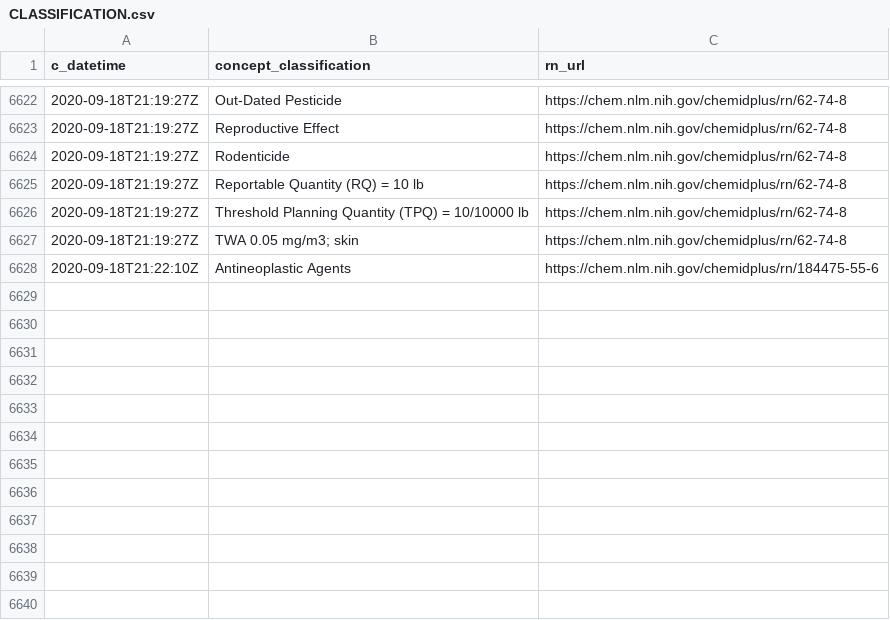
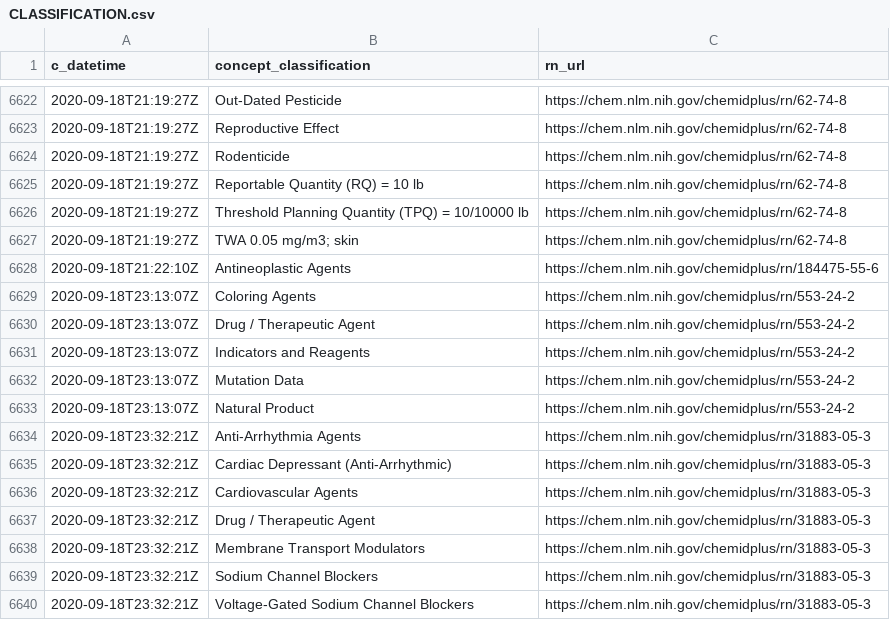
Before and after one commit to meerapatelmd/chemidplus-data, a CSV file: data-raw/CLASSIFICATION.csv, drawn as a sheet; only a part is shown, gaps mark what is left out; the diff names each change by its address in the sheet, - before the commit and + after, or states it on an @@ line.

```diff
--- a/data-raw/CLASSIFICATION.csv
+++ b/data-raw/CLASSIFICATION.csv
+row 6629: 2020-09-18T23:13:07Z | Coloring Agents | https://chem.nlm.nih.gov/chemidplus/rn/553-24-2
+row 6630: 2020-09-18T23:13:07Z | Drug / Therapeutic Agent | https://chem.nlm.nih.gov/chemidplus/rn/553-24-2
+row 6631: 2020-09-18T23:13:07Z | Indicators and Reagents | https://chem.nlm.nih.gov/chemidplus/rn/553-24-2
+row 6632: 2020-09-18T23:13:07Z | Mutation Data | https://chem.nlm.nih.gov/chemidplus/rn/553-24-2
+row 6633: 2020-09-18T23:13:07Z | Natural Product | https://chem.nlm.nih.gov/chemidplus/rn/553-24-2
+row 6634: 2020-09-18T23:32:21Z | Anti-Arrhythmia Agents | https://chem.nlm.nih.gov/chemidplus/rn/31883-05-3
+row 6635: 2020-09-18T23:32:21Z | Cardiac Depressant (Anti-Arrhythmic) | https://chem.nlm.nih.gov/chemidplus/rn/31883-05-3
+row 6636: 2020-09-18T23:32:21Z | Cardiovascular Agents | https://chem.nlm.nih.gov/chemidplus/rn/31883-05-3
+row 6637: 2020-09-18T23:32:21Z | Drug / Therapeutic Agent | https://chem.nlm.nih.gov/chemidplus/rn/31883-05-3
+row 6638: 2020-09-18T23:32:21Z | Membrane Transport Modulators | https://chem.nlm.nih.gov/chemidplus/rn/31883-05-3
+row 6639: 2020-09-18T23:32:21Z | Sodium Channel Blockers | https://chem.nlm.nih.gov/chemidplus/rn/31883-05-3
+row 6640: 2020-09-18T23:32:21Z | Voltage-Gated Sodium Channel Blockers | https://chem.nlm.nih.gov/chemidplus/rn/31883-05-3
```
Also changed, not shown: data-raw/RN_URL_VALIDITY.csv, 13 other files.
